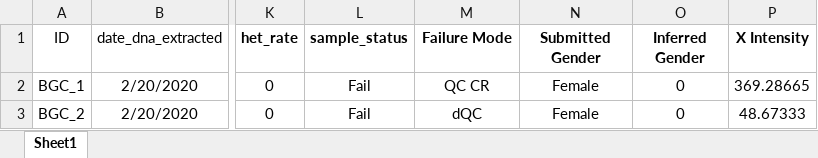
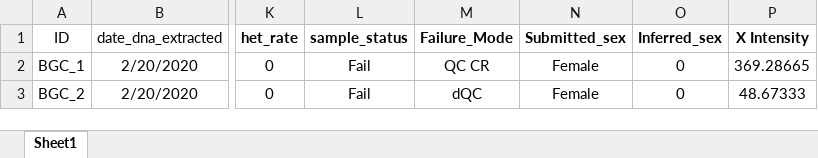
Before and after one commit to ngleadall/BCG_dash, an Excel workbook: static/data/web_test.data.xlsx, sheet Sheet1, drawn as a sheet; only a part is shown, gaps mark what is left out; values as stored, in another font and other column widths than the file's, no borders; the diff names each change by its address in the sheet, - before the commit and + after, or states it on an @@ line.

```diff
--- a/static/data/web_test.data.xlsx (sheet Sheet1)
+++ b/static/data/web_test.data.xlsx (sheet Sheet1)
-M1: Failure Mode
+M1: Failure_Mode
-N1: Submitted Gender
+N1: Submitted_sex
-O1: Inferred Gender
+O1: Inferred_sex
```
Also changed, not shown: 3 other files.
